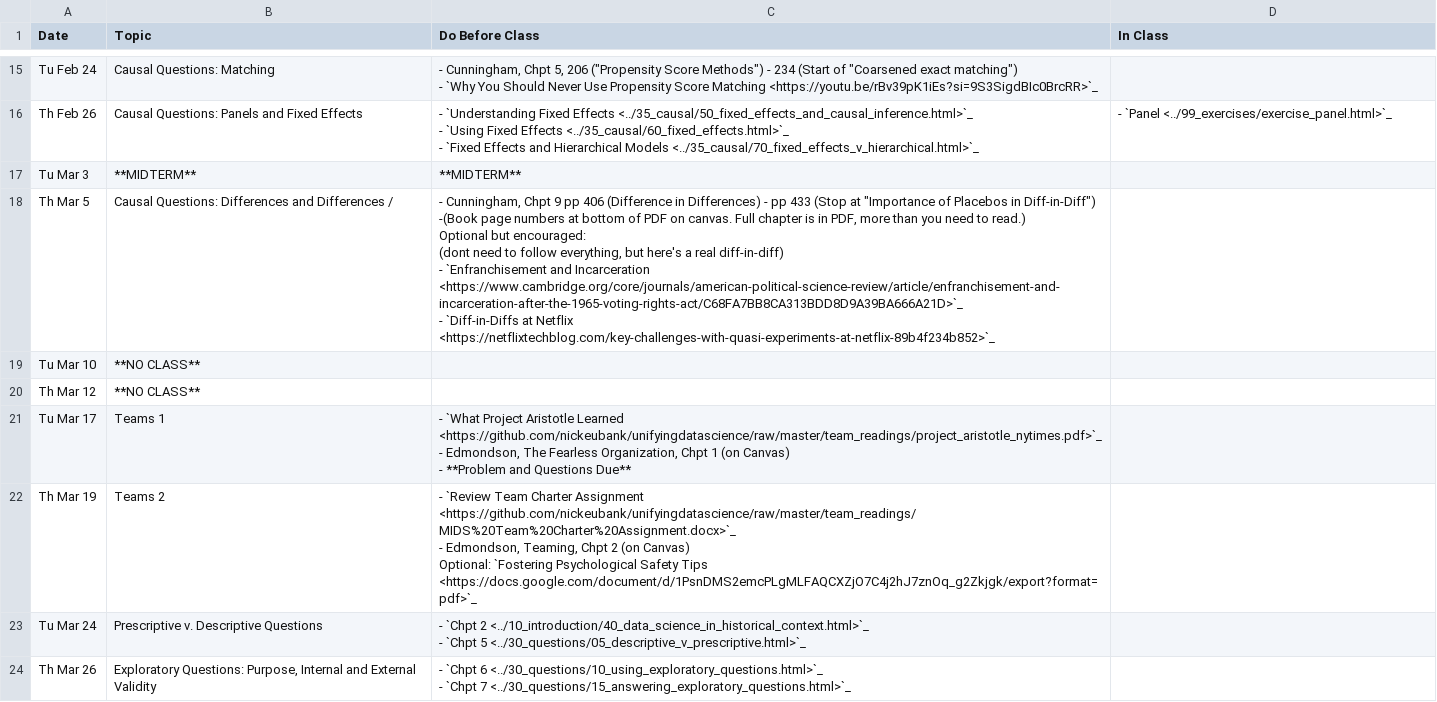
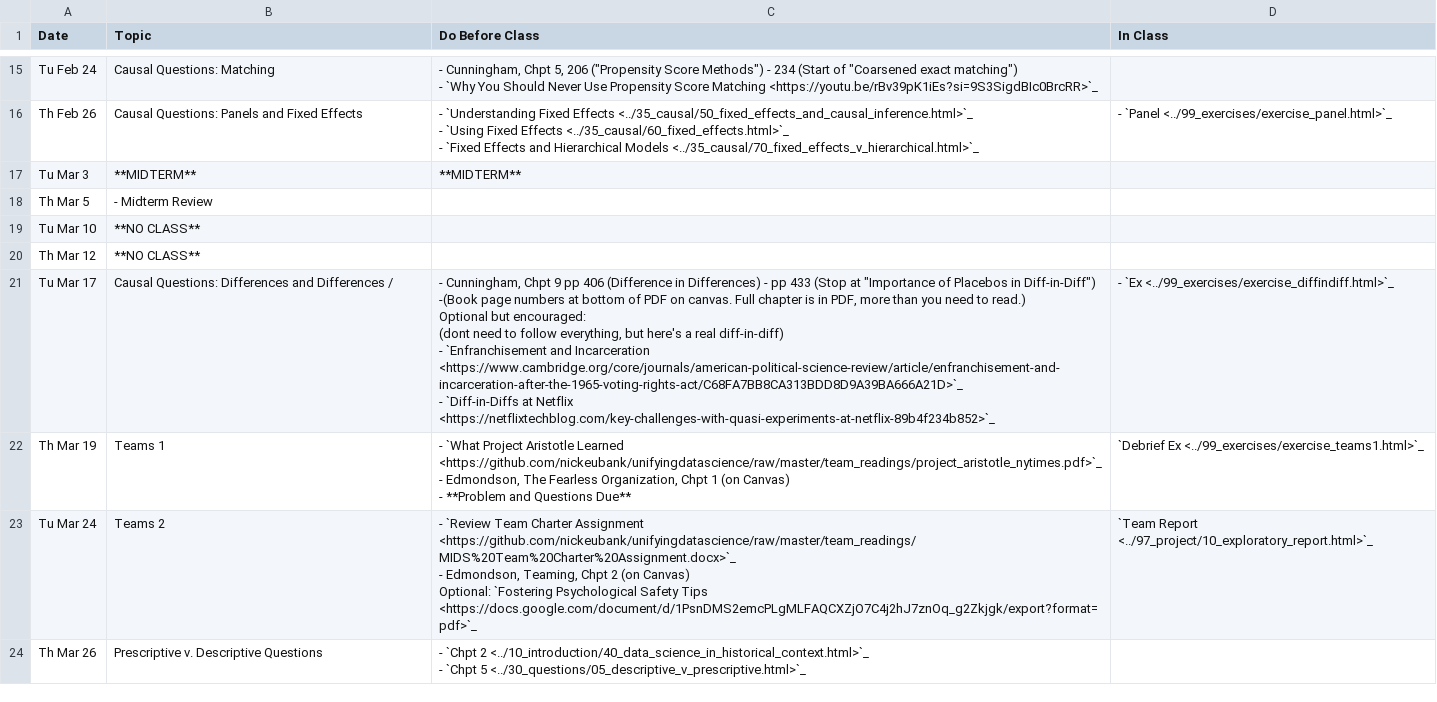
Before and after one commit to nickeubank/ds4humans, a CSV file: 00_class_schedule/class_schedule.csv, drawn as a sheet; only a part is shown, gaps mark what is left out; the diff covers the shown part only.

Commit message:
bump diff-in-diff

```diff
--- a/00_class_schedule/class_schedule.csv
+++ b/00_class_schedule/class_schedule.csv
@@ -51,22 +51,21 @@ Th Feb 26,Causal Questions: Panels and Fixed Effects,"- `Understanding Fixed Eff
 Tu Mar 3,**MIDTERM**,**MIDTERM**,
-Th Mar 5,Causal Questions: Differences and Differences / ,"- Cunningham, Chpt 9 pp 406 (Difference in Differences) - pp 433 (Stop at ""Importance of Placebos in Diff-in-Diff"")
- -(Book page numbers at bottom of PDF on canvas. Full chapter is in PDF, more than you need to read.)
-
- Optional but encouraged:
- (dont need to follow everything, but here's a real diff-in-diff)
-
- - `Enfranchisement and Incarceration <https://www.cambridge.org/core/journals/american-political-science-review/article/enfranchisement-and-incarceration-after-the-1965-voting-rights-act/C68FA7BB8CA313BDD8D9A39BA666A21D>`_
- - `Diff-in-Diffs at Netflix <https://netflixtechblog.com/key-challenges-with-quasi-experiments-at-netflix-89b4f234b852>`_",
+Th Mar 5,- Midterm Review,,
 Tu Mar 10,**NO CLASS**,,
 Th Mar 12,**NO CLASS**,,
-Tu Mar 17,Teams 1,"- `What Project Aristotle Learned <https://github.com/nickeubank/unifyingdatascience/raw/master/team_readings/project_aristotle_nytimes.pdf>`_
-- Edmondson, The Fearless Organization, Chpt 1 (on Canvas)
-- **Problem and Questions Due**",
-Th Mar 19,Teams 2,"- `Review Team Charter Assignment <https://github.com/nickeubank/unifyingdatascience/raw/master/team_readings/MIDS%20Team%20Charter%20Assignment.docx>`_
-- Edmondson, Teaming, Chpt 2 (on Canvas)
-
- Optional: `Fostering Psychological Safety Tips <https://docs.google.com/document/d/1PsnDMS2emcPLgMLFAQCXZjO7C4j2hJ7znOq_g2Zkjgk/export?format=pdf>`_",
-Tu Mar 24,Prescriptive v. Descriptive Questions,"- `Chpt 2 <../10_introduction/40_data_science_in_historical_context.html>`_
-- `Chpt 5 <../30_questions/05_descriptive_v_prescriptive.html>`_",
-Th Mar 26,"Exploratory Questions: Purpose, Internal and External Validity","- `Chpt 6 <../30_questions/10_using_exploratory_questions.html>`_
-- `Chpt 7 <../30_questions/15_answering_exploratory_questions.html>`_",
+Tu Mar 17,Causal Questions: Differences and Differences / ,"- Cunningham, Chpt 9 pp 406 (Difference in Differences) - pp 433 (Stop at ""Importance of Placebos in Diff-in-Diff"")
+ -(Book page numbers at bottom of PDF on canvas. Full chapter is in PDF, more than you need to read.)
+
+ Optional but encouraged:
+ (dont need to follow everything, but here's a real diff-in-diff)
+
+ - `Enfranchisement and Incarceration <https://www.cambridge.org/core/journals/american-political-science-review/article/enfranchisement-and-incarceration-after-the-1965-voting-rights-act/C68FA7BB8CA313BDD8D9A39BA666A21D>`_
+ - `Diff-in-Diffs at Netflix <https://netflixtechblog.com/key-challenges-with-quasi-experiments-at-netflix-89b4f234b852>`_",- `Ex <../99_exercises/exercise_diffindiff.html>`_
+Th Mar 19,Teams 1,"- `What Project Aristotle Learned <https://github.com/nickeubank/unifyingdatascience/raw/master/team_readings/project_aristotle_nytimes.pdf>`_
+- Edmondson, The Fearless Organization, Chpt 1 (on Canvas)
+- **Problem and Questions Due**",`Debrief Ex <../99_exercises/exercise_teams1.html>`_
+Tu Mar 24,Teams 2,"- `Review Team Charter Assignment <https://github.com/nickeubank/unifyingdatascience/raw/master/team_readings/MIDS%20Team%20Charter%20Assignment.docx>`_
+- Edmondson, Teaming, Chpt 2 (on Canvas)
+
+ Optional: `Fostering Psychological Safety Tips <https://docs.google.com/document/d/1PsnDMS2emcPLgMLFAQCXZjO7C4j2hJ7znOq_g2Zkjgk/export?format=pdf>`_",`Team Report <../97_project/10_exploratory_report.html>`_
+Th Mar 26,Prescriptive v. Descriptive Questions,"- `Chpt 2 <../10_introduction/40_data_science_in_historical_context.html>`_
+- `Chpt 5 <../30_questions/05_descriptive_v_prescriptive.html>`_",
```
Also changed, not shown: 7 edited cells elsewhere in this file, 6 other files.
